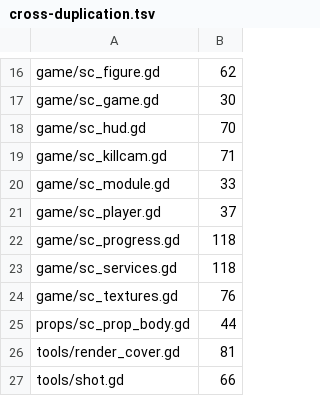
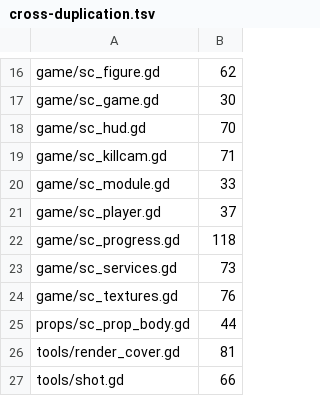
Before and after one commit to zees-games/mg-smash-copter, a TSV file: ci/efficiency/cross-duplication.tsv, drawn as a sheet; only a part is shown, gaps mark what is left out.

```diff
--- a/ci/efficiency/cross-duplication.tsv
+++ b/ci/efficiency/cross-duplication.tsv
@@ -22,3 +22,3 @@ game/sc_player.gd	37
 game/sc_progress.gd	118
-game/sc_services.gd	118
+game/sc_services.gd	73
 game/sc_textures.gd	76
```
Also changed, not shown: 1 other file.
